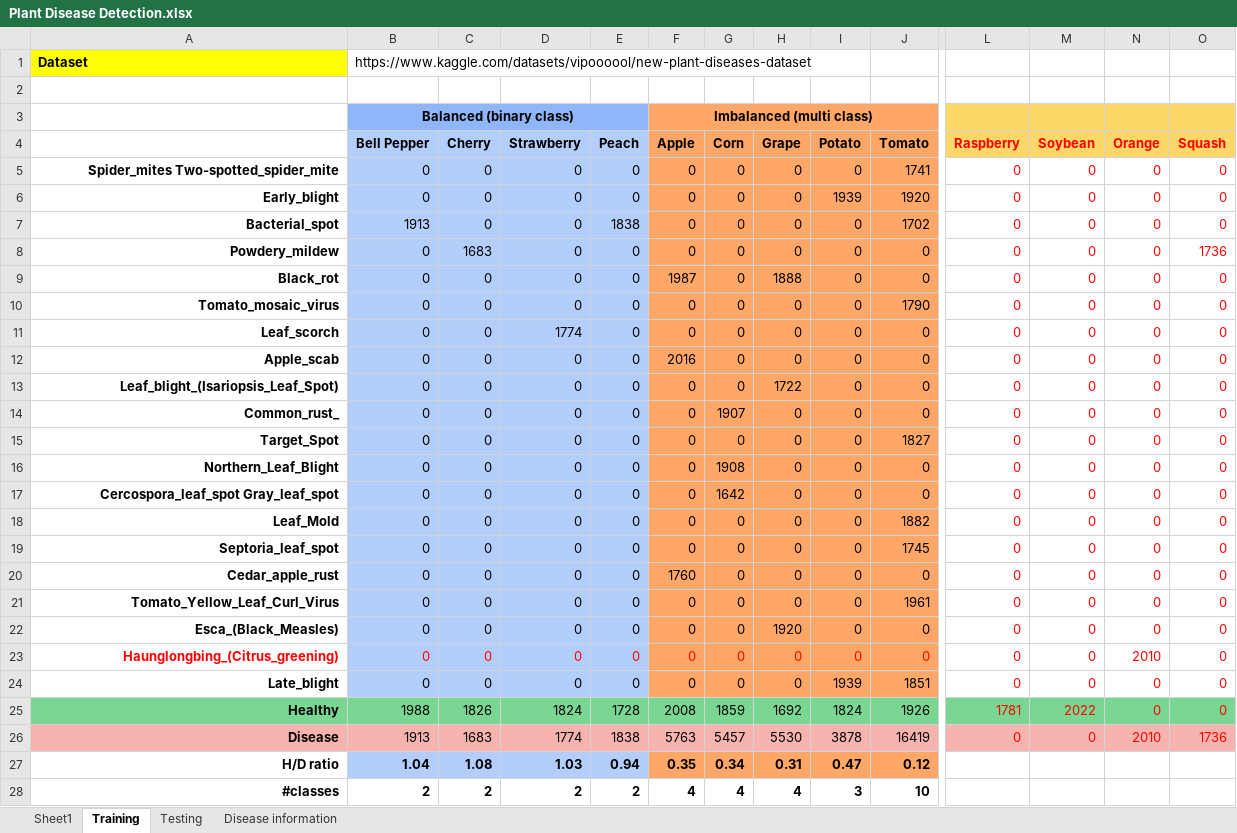
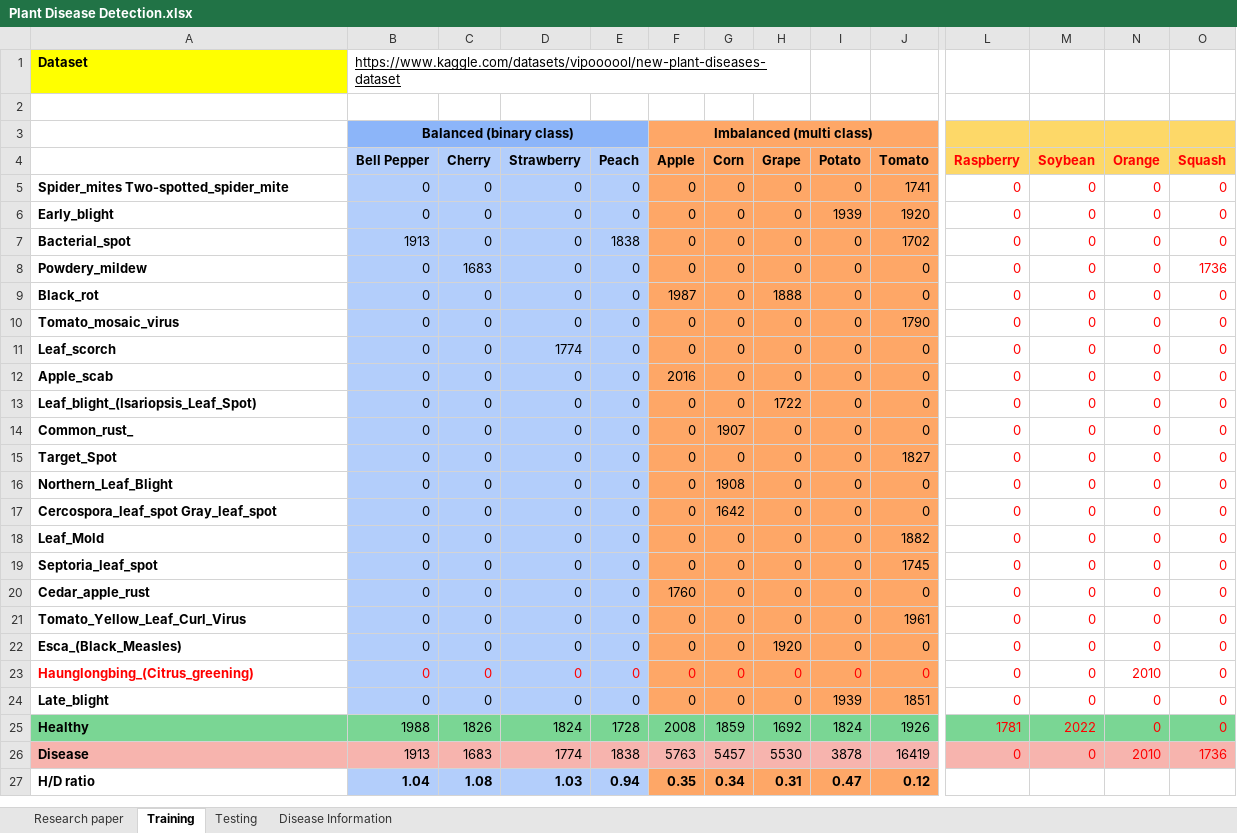
Before and after one commit to ishg-153/flora-wise, an Excel workbook: literature/Plant Disease Detection.xlsx, sheet Training, drawn as a sheet; only a part is shown, gaps mark what is left out; values as stored, in another font and other column widths than the file's, no borders; charts and pictures not drawn; rows hold the shown columns only; the diff names each change by its address in the sheet, - before the commit and + after, or states it on an @@ line.

```diff
--- a/literature/Plant Disease Detection.xlsx (sheet Training)
+++ b/literature/Plant Disease Detection.xlsx (sheet Training)
-sheet tab: Sheet1
+sheet tab: Research paper
-sheet tab: Disease information
+sheet tab: Disease Information
-B1 underline: off
+B1 underline: on
+B1:H1 merged
-C3:E3 fill: #8EB6F8
+C3:E3 fill: none
-G3:J3 fill: #FFA767
+G3:J3 fill: none
-L3:O3 fill: #FDD768
+L3:O3 fill: none
-A5:A27 alignment: right
+A5:A27 alignment: left
-row 28: #classes | 2 | 2 | 2 | 2 | 4 | 4 | 4 | 3 | 10
```
Also changed, not shown: sheet Testing, sheet Disease Information, sheet Research paper, charts or pictures.
